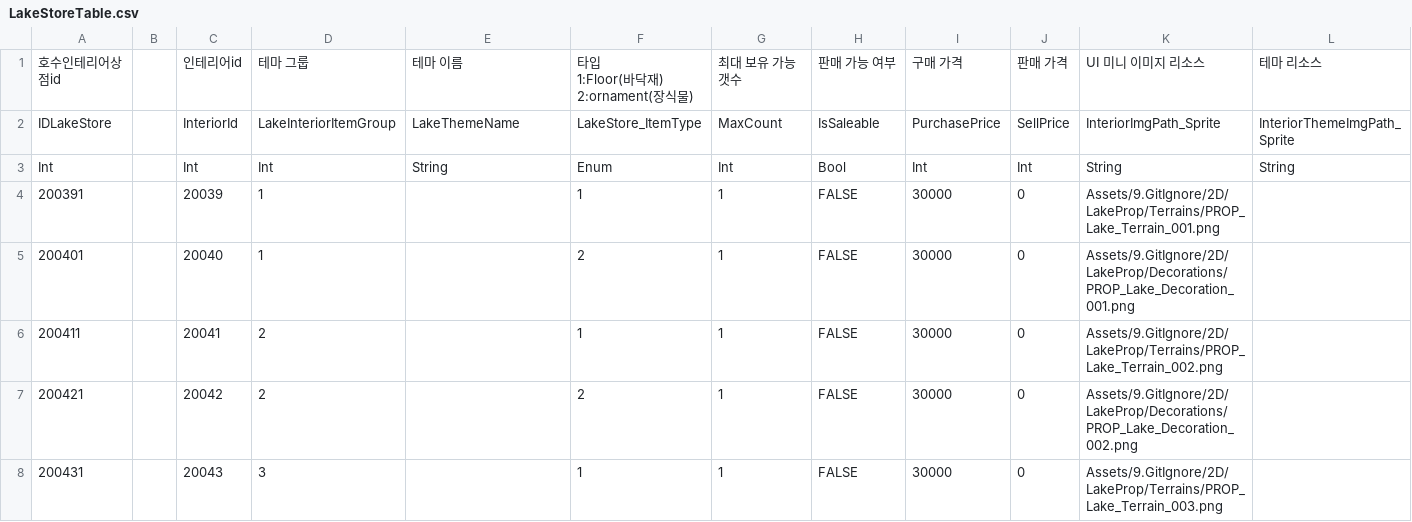
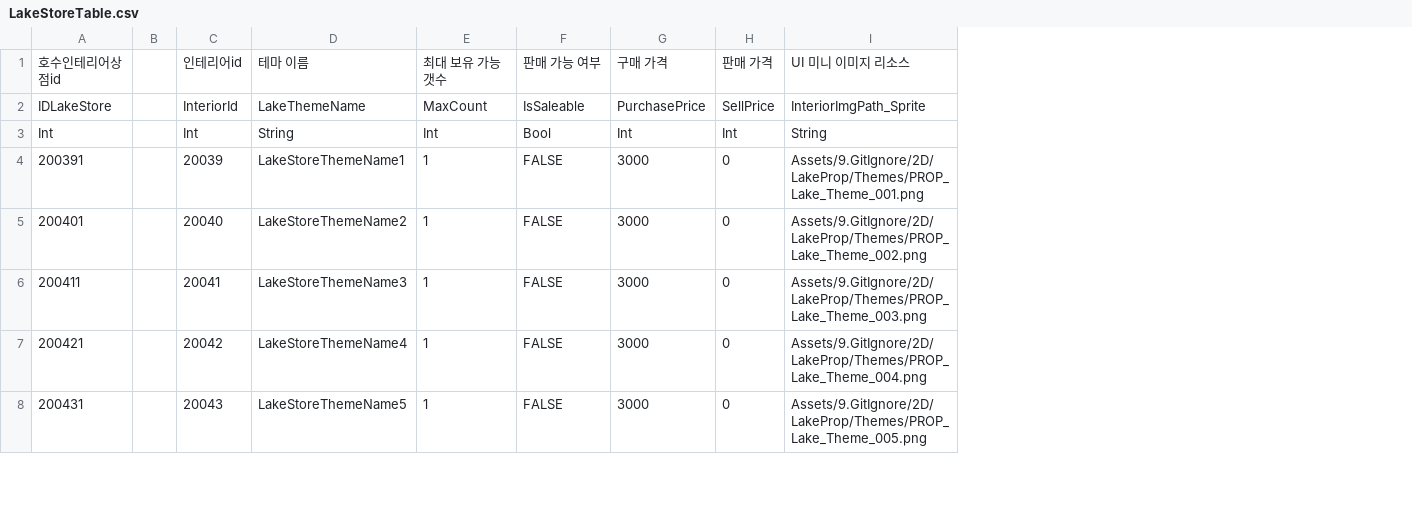
Before and after one commit to jeonjyu/DDIsland, a CSV file: Assets/6.DataTable/DataTable/LakeStoreTable.csv, drawn as a sheet; only a part is shown; removed rows and columns are numbered as before the commit, all else as after; ↵ is a line break in a cell; the diff covers the shown part only; the diff names each change by its address in the sheet, - before the commit and + after, or states it on an @@ line.

```diff
--- a/Assets/6.DataTable/DataTable/LakeStoreTable.csv
+++ b/Assets/6.DataTable/DataTable/LakeStoreTable.csv
-column D, rows 1-8: 테마 그룹 | LakeInteriorItemGroup | Int | 1 | 1 | 2 | 2 | 3
-column F, rows 1-8: 타입 ↵ 1:Floor(바닥재) ↵ 2:ornament(장식물) | LakeStore_ItemType | Enum | 1 | 2 | 1 | 2 | 1
-column I, rows 1-8: 구매 가격 | PurchasePrice | Int | 30000 | 30000 | 30000 | 30000 | 30000
+column G, rows 1-8: 구매 가격 | PurchasePrice | Int | 3000 | 3000 | 3000 | 3000 | 3000
-column K, rows 1-8: UI 미니 이미지 리소스 | InteriorImgPath_Sprite | String | Assets/9.GitIgnore/2D/LakeProp/Terrains/PROP_Lake_Terrain_001.png | Assets/9.GitIgnore/2D/LakeProp/Decorations/PROP_Lake_Decoration_001.png | Assets/9.GitIgnore/2D/LakeProp/Terrains/PROP_Lake_Terrain_002.png | Assets/9.GitIgnore/2D/LakeProp/Decorations/PROP_Lake_Decoration_002.png | Assets/9.GitIgnore/2D/LakeProp/Terrains/PROP_Lake_Terrain_003.png
-column L, rows 1-3: 테마 리소스 | InteriorThemeImgPath_Sprite | String
+column I, rows 1-8: UI 미니 이미지 리소스 | InteriorImgPath_Sprite | String | Assets/9.GitIgnore/2D/LakeProp/Themes/PROP_Lake_Theme_001.png | Assets/9.GitIgnore/2D/LakeProp/Themes/PROP_Lake_Theme_002.png | Assets/9.GitIgnore/2D/LakeProp/Themes/PROP_Lake_Theme_003.png | Assets/9.GitIgnore/2D/LakeProp/Themes/PROP_Lake_Theme_004.png | Assets/9.GitIgnore/2D/LakeProp/Themes/PROP_Lake_Theme_005.png
-D4: (empty)
+D4: LakeStoreThemeName1
-D5: (empty)
+D5: LakeStoreThemeName2
-D6: (empty)
+D6: LakeStoreThemeName3
-D7: (empty)
+D7: LakeStoreThemeName4
-D8: (empty)
+D8: LakeStoreThemeName5
```
Also changed, not shown: 6 removed rows and 1 edited cell elsewhere in this file, Assets/6.DataTable/DataTable/FishingStoreTable.csv, 47 other files.
